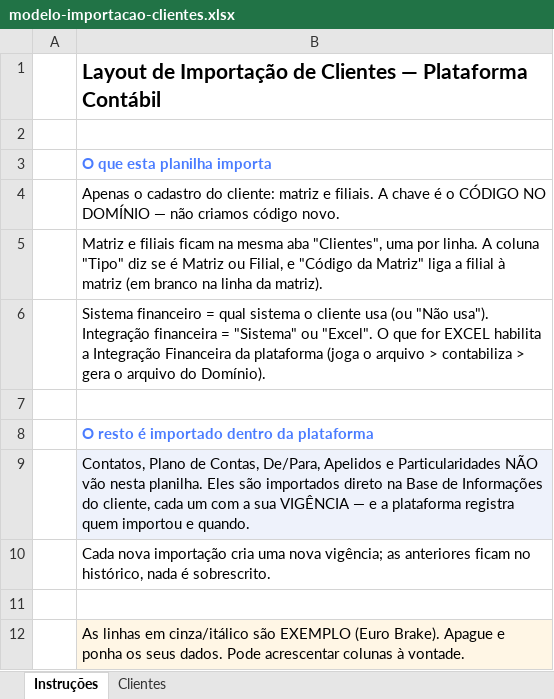
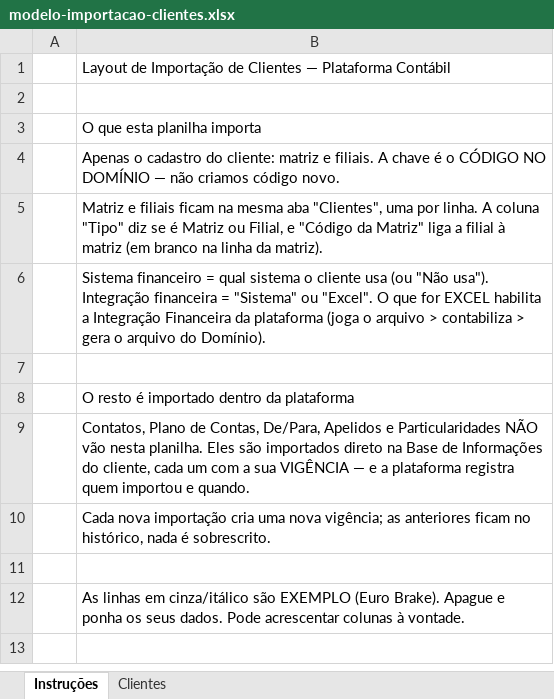
Before and after one commit to fe-moreira/Fechamento-Contabil, an Excel workbook: public/modelo-importacao-clientes.xlsx, sheet Instruções, drawn as a sheet; values as stored, in another font and other column widths than the file's, no borders; the diff names each change by its address in the sheet, - before the commit and + after, or states it on an @@ line.

```diff
--- a/public/modelo-importacao-clientes.xlsx (sheet Instruções)
+++ b/public/modelo-importacao-clientes.xlsx (sheet Instruções)
-B1 bold: on
+B1 bold: off, text size: smaller
@@ B3 bold: on → off, text colour: #4A7CFF → black @@
@@ B8 bold: on → off, text colour: #4A7CFF → black @@
-B9 fill: #EEF2FB
+B9 fill: none
-B12 fill: #FFF6E5
+B12 fill: none
```
Also changed, not shown: sheet Clientes, 4 other files.
